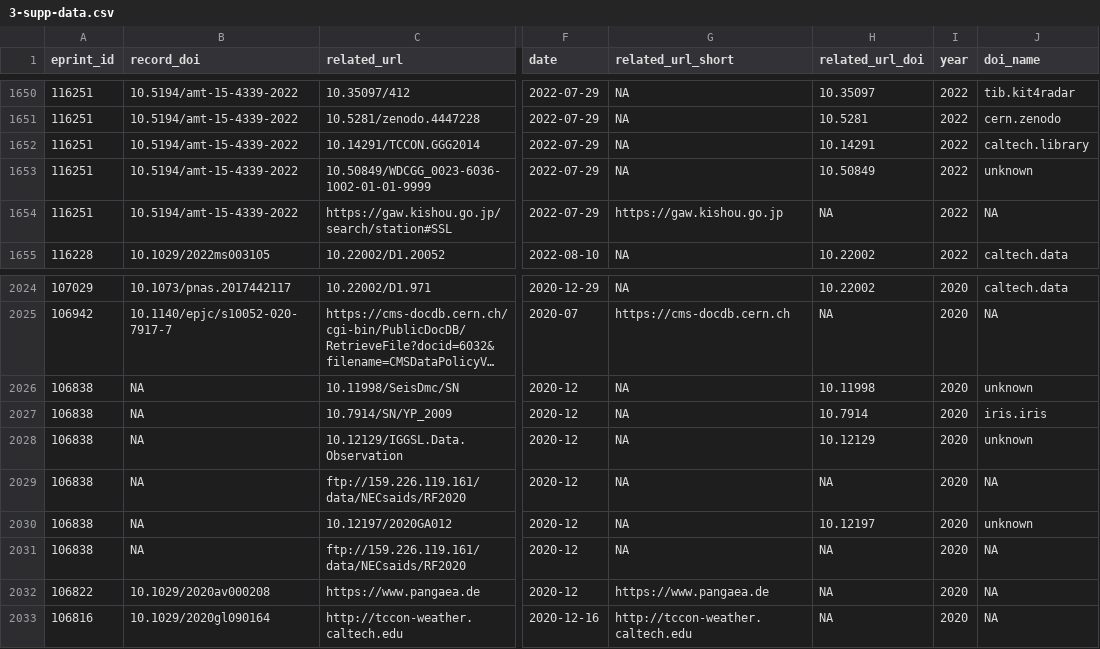
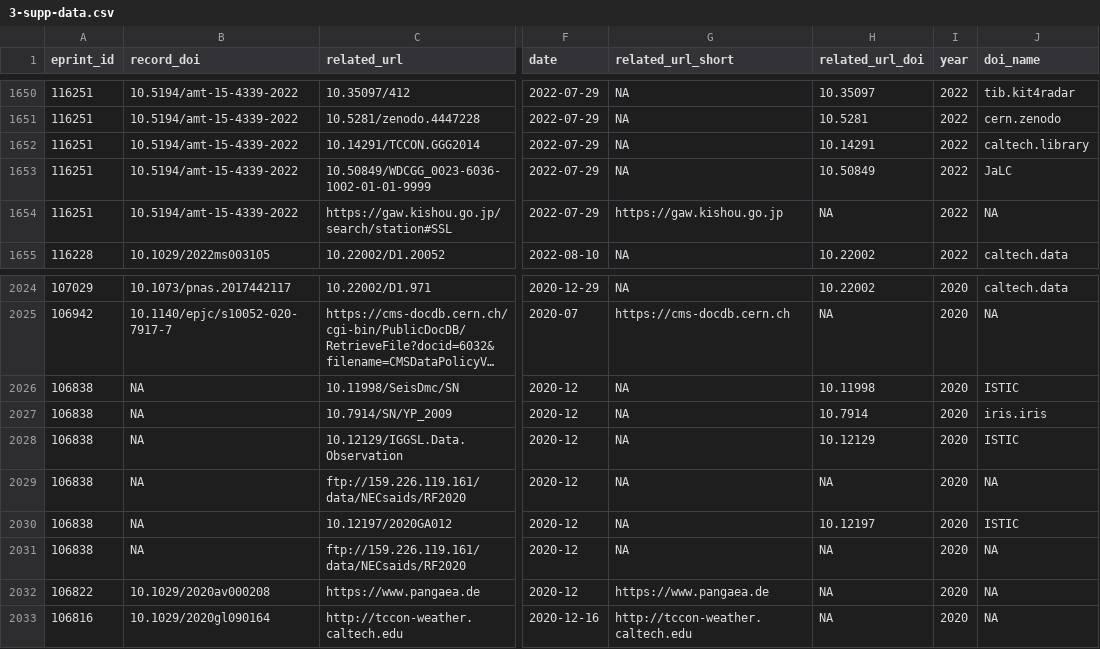
Before and after one commit to kbriney/SupplementaryData, a CSV file: 3-supp-data.csv, drawn as a sheet; only a part is shown, gaps mark what is left out; long unchanged cells end in …; the diff names each change by its address in the sheet, - before the commit and + after, or states it on an @@ line.

Commit message:
Updated file after fixing doi variable type error.

```diff
--- a/3-supp-data.csv
+++ b/3-supp-data.csv
-J1653 (doi_name): unknown
+J1653 (doi_name): JaLC
-J2026 (doi_name): unknown
+J2026 (doi_name): ISTIC
-J2028 (doi_name): unknown
+J2028 (doi_name): ISTIC
-J2030 (doi_name): unknown
+J2030 (doi_name): ISTIC
```
